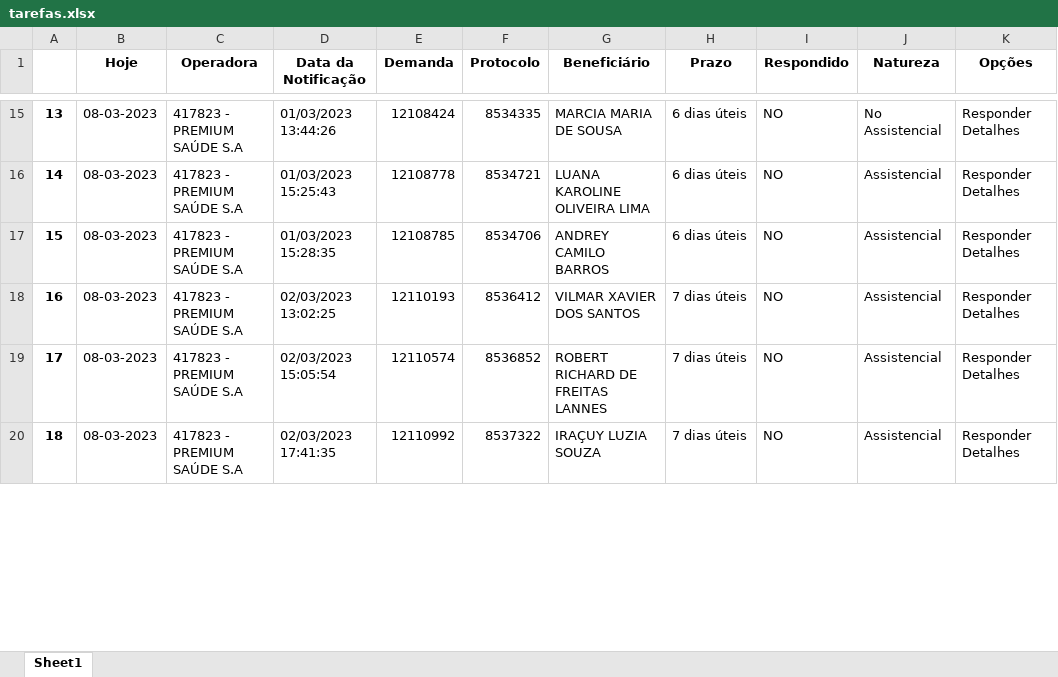
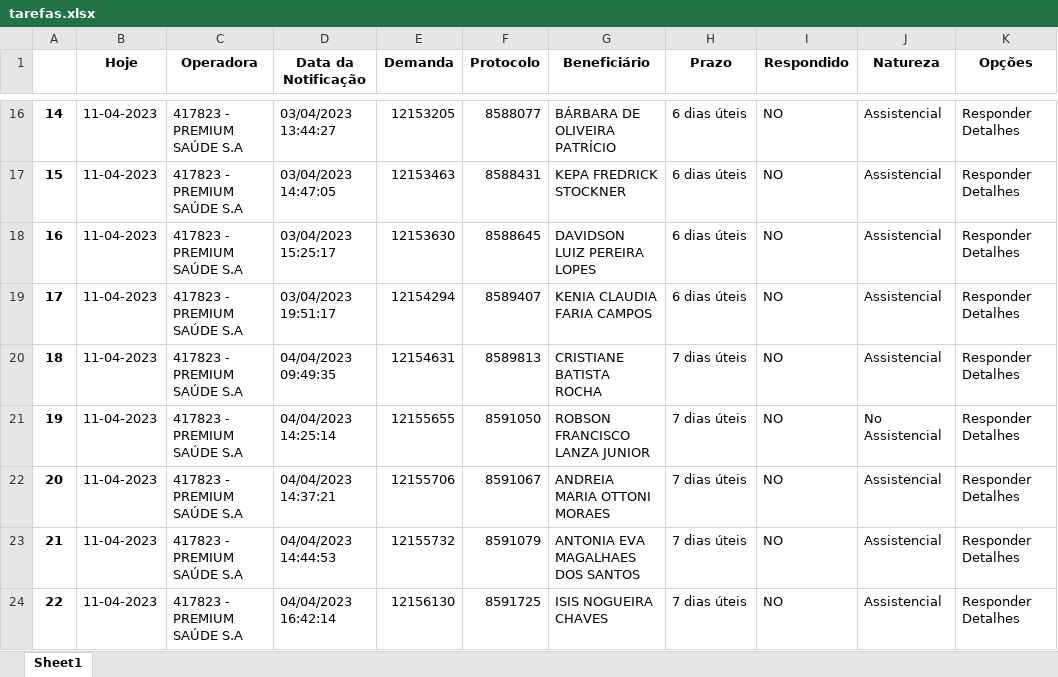
Before and after one commit to amantino69/nipon1, an Excel workbook: planilha/tarefas.xlsx, sheet Sheet1, drawn as a sheet; only a part is shown, gaps mark what is left out; values as stored, in another font and other column widths than the file's, no borders; addresses are those after the commit; the diff covers the shown part only; the diff names each change by its address in the sheet, - before the commit and + after, or states it on an @@ line.

```diff
--- a/planilha/tarefas.xlsx (sheet Sheet1)
+++ b/planilha/tarefas.xlsx (sheet Sheet1)
@@ column A renumbered between rows 5 and 28 @@
-B16 (Hoje): 08-03-2023
+B16 (Hoje): 11-04-2023
-D16 (Data da Notificação): 01/03/2023 13:44:26
+D16 (Data da Notificação): 03/04/2023 13:44:27
-E16 (Demanda): 12108424
+E16 (Demanda): 12153205
-F16 (Protocolo): 8534335
+F16 (Protocolo): 8588077
-G16 (Beneficiário): MARCIA MARIA DE SOUSA
+G16 (Beneficiário): BÁRBARA DE OLIVEIRA PATRÍCIO
-J16 (Natureza): No Assistencial
+J16 (Natureza): Assistencial
+row 17: 15 | 11-04-2023 | 417823 - PREMIUM SAÚDE S.A | 03/04/2023 14:47:05 | 12153463 | 8588431 | KEPA FREDRICK STOCKNER | 6 dias úteis | NO | Assistencial | Responder Detalhes
-B18:B19 (Hoje): 08-03-2023
+B18:B19 (Hoje): 11-04-2023
-D18 (Data da Notificação): 01/03/2023 15:25:43
+D18 (Data da Notificação): 03/04/2023 15:25:17
-E18 (Demanda): 12108778
+E18 (Demanda): 12153630
-F18 (Protocolo): 8534721
+F18 (Protocolo): 8588645
-G18 (Beneficiário): LUANA KAROLINE OLIVEIRA LIMA
+G18 (Beneficiário): DAVIDSON LUIZ PEREIRA LOPES
-D19 (Data da Notificação): 01/03/2023 15:28:35
+D19 (Data da Notificação): 03/04/2023 19:51:17
-E19 (Demanda): 12108785
+E19 (Demanda): 12154294
-F19 (Protocolo): 8534706
+F19 (Protocolo): 8589407
-G19 (Beneficiário): ANDREY CAMILO BARROS
+G19 (Beneficiário): KENIA CLAUDIA FARIA CAMPOS
+row 20: 18 | 11-04-2023 | 417823 - PREMIUM SAÚDE S.A | 04/04/2023 09:49:35 | 12154631 | 8589813 | CRISTIANE BATISTA ROCHA | 7 dias úteis | NO | Assistencial | Responder Detalhes
+row 21: 19 | 11-04-2023 | 417823 - PREMIUM SAÚDE S.A | 04/04/2023 14:25:14 | 12155655 | 8591050 | ROBSON FRANCISCO LANZA JUNIOR | 7 dias úteis | NO | No Assistencial | Responder Detalhes
-B22:B24 (Hoje): 08-03-2023
+B22:B24 (Hoje): 11-04-2023
-D22 (Data da Notificação): 02/03/2023 13:02:25
+D22 (Data da Notificação): 04/04/2023 14:37:21
-E22 (Demanda): 12110193
+E22 (Demanda): 12155706
-F22 (Protocolo): 8536412
+F22 (Protocolo): 8591067
-G22 (Beneficiário): VILMAR XAVIER DOS SANTOS
+G22 (Beneficiário): ANDREIA MARIA OTTONI MORAES
-D23 (Data da Notificação): 02/03/2023 15:05:54
+D23 (Data da Notificação): 04/04/2023 14:44:53
-E23 (Demanda): 12110574
+E23 (Demanda): 12155732
-F23 (Protocolo): 8536852
+F23 (Protocolo): 8591079
-G23 (Beneficiário): ROBERT RICHARD DE FREITAS LANNES
+G23 (Beneficiário): ANTONIA EVA MAGALHAES DOS SANTOS
-D24 (Data da Notificação): 02/03/2023 17:41:35
+D24 (Data da Notificação): 04/04/2023 16:42:14
-E24 (Demanda): 12110992
+E24 (Demanda): 12156130
-F24 (Protocolo): 8537322
+F24 (Protocolo): 8591725
-G24 (Beneficiário): IRAÇUY LUZIA SOUZA
+G24 (Beneficiário): ISIS NOGUEIRA CHAVES
```
Also changed, not shown: 4 added rows, 4 removed rows and 86 edited cells elsewhere in this sheet, planilha/responder.xlsx, 23 other files.
